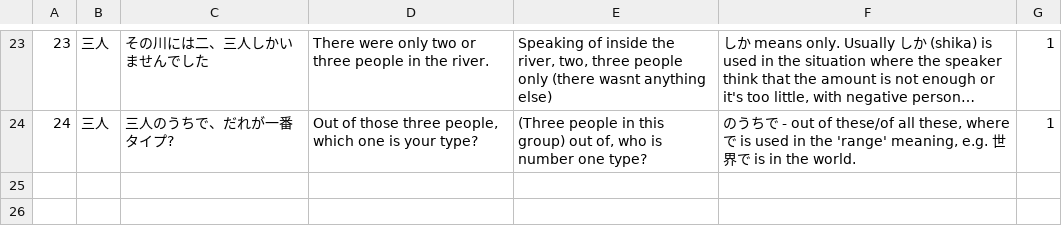
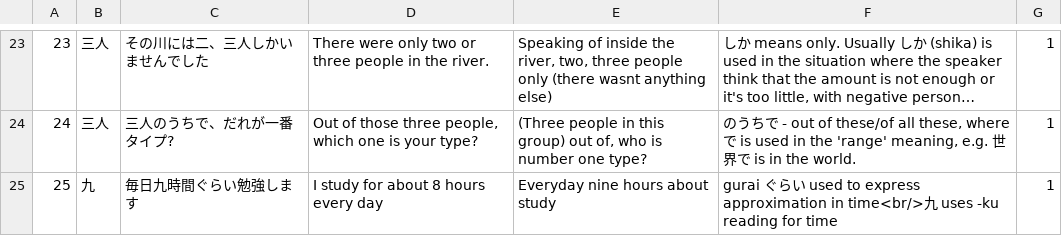
Before and after one commit to davidhin/jp-learning, a CSV file: storage/external/wksent/level_1.csv, drawn as a sheet; only a part is shown, gaps mark what is left out; long unchanged cells end in ….

Commit message:
Update level 1 and resources

```diff
--- a/storage/external/wksent/level_1.csv
+++ b/storage/external/wksent/level_1.csv
@@ -24 +24,2 @@
 24,三人,三人のうちで、だれが一番タイプ?,"Out of those three people, which one is your type?","(Three people in this group) out of, who is number one type?","のうちで - out of these/of all these, where で is used in the 'range' meaning, e.g. 世界で is in the world.",1
+25,九,毎日九時間ぐらい勉強します,"I study for about 8 hours every day","Everyday nine hours about study","gurai ぐらい used to express approximation in time<br/>九 uses -ku reading for time",1
```
Also changed, not shown: 1 other file.
